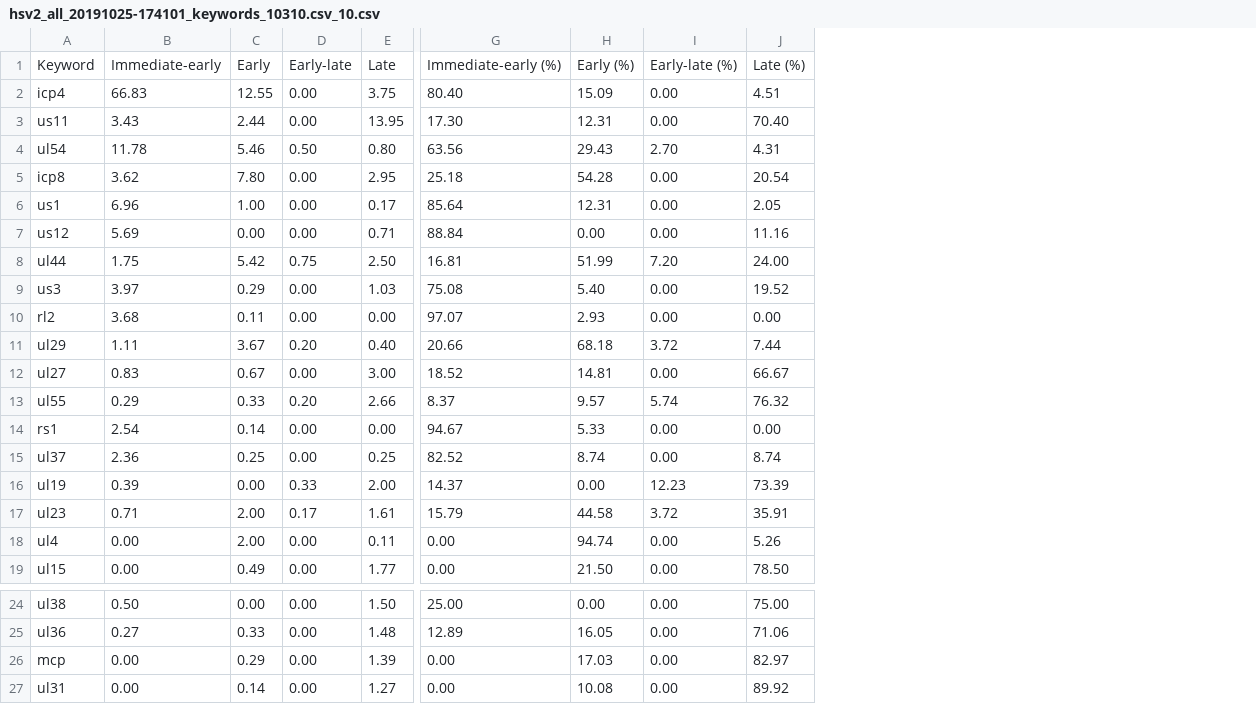
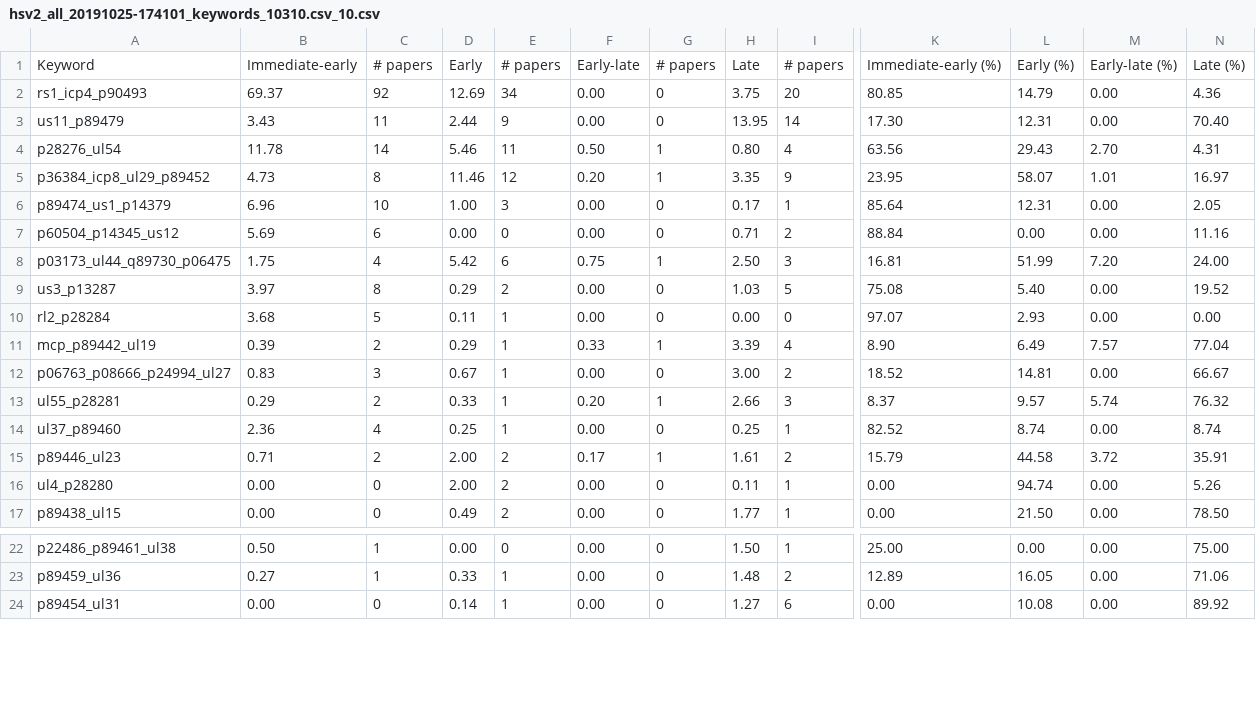
Before and after one commit to PigeonMark/Predicting-the-Kinetic-Class-of-Human-Herpesvirus-Genes-based-on-their-Protein-Sequences, a CSV file: Data-collection/Output/countingResults/hsv2_all_20191025-174101_keywords_10310.csv_10.csv, drawn as a sheet; only a part is shown, gaps mark what is left out; removed rows and columns are numbered as before the commit, all else as after; rows hold the shown columns only; the diff names each change by its address in the sheet, - before the commit and + after, or states it on an @@ line.

```diff
--- a/Data-collection/Output/countingResults/hsv2_all_20191025-174101_keywords_10310.csv_10.csv
+++ b/Data-collection/Output/countingResults/hsv2_all_20191025-174101_keywords_10310.csv_10.csv
-column A, row 1: Keyword; rows 3-4: us11 | ul54; rows 6-10: us1 | us12 | ul44 | us3 | rl2; rows 12-13: ul27 | ul55; row 15: ul37; rows 17-19: ul23 | ul4 | ul15; rows 24-25: ul38 | ul36; row 27: ul31
+column A, row 1: Keyword; rows 3-4: us11_p89479 | p28276_ul54; rows 6-10: p89474_us1_p14379 | p60504_p14345_us12 | p03173_ul44_q89730_p06475 | us3_p13287 | rl2_p28284; rows 12-17: p06763_p08666_p24994_ul27 | ul55_p28281 | ul37_p89460 | p89446_ul23 | ul4_p28280 | p89438_ul15; rows 22-24: p22486_p89461_ul38 | p89459_ul36 | p89454_ul31
+column C, row 1: # papers; rows 3-4: 11 | 14; rows 6-10: 10 | 6 | 4 | 8 | 5; rows 12-17: 3 | 2 | 4 | 2 | 0 | 0; rows 22-24: 1 | 1 | 0
+column E, row 1: # papers; rows 3-4: 9 | 11; rows 6-10: 3 | 0 | 6 | 2 | 1; rows 12-17: 1 | 1 | 1 | 2 | 2 | 2; rows 22-24: 0 | 1 | 1
+column G, row 1: # papers; rows 3-4: 0 | 1; rows 6-10: 0 | 0 | 1 | 0 | 0; rows 12-17: 0 | 1 | 0 | 1 | 0 | 0; rows 22-24: all 0
+column I, row 1: # papers; rows 3-4: 14 | 4; rows 6-10: 1 | 2 | 3 | 5 | 0; rows 12-17: 2 | 3 | 1 | 2 | 1 | 1; rows 22-24: 1 | 2 | 6
-row 2: icp4 | 66.83 | 12.55 | 0.00 | 3.75 | 80.40 | 15.09 | 0.00 | 4.51
+row 2: rs1_icp4_p90493 | 69.37 | 92 | 12.69 | 34 | 0.00 | 0 | 3.75 | 20 | 80.85 | 14.79 | 0.00 | 4.36
-row 5: icp8 | 3.62 | 7.80 | 0.00 | 2.95 | 25.18 | 54.28 | 0.00 | 20.54
+row 5: p36384_icp8_ul29_p89452 | 4.73 | 8 | 11.46 | 12 | 0.20 | 1 | 3.35 | 9 | 23.95 | 58.07 | 1.01 | 16.97
-row 11: ul29 | 1.11 | 3.67 | 0.20 | 0.40 | 20.66 | 68.18 | 3.72 | 7.44
+row 11: mcp_p89442_ul19 | 0.39 | 2 | 0.29 | 1 | 0.33 | 1 | 3.39 | 4 | 8.90 | 6.49 | 7.57 | 77.04
-row 14: rs1 | 2.54 | 0.14 | 0.00 | 0.00 | 94.67 | 5.33 | 0.00 | 0.00
-row 16: ul19 | 0.39 | 0.00 | 0.33 | 2.00 | 14.37 | 0.00 | 12.23 | 73.39
-row 26: mcp | 0.00 | 0.29 | 0.00 | 1.39 | 0.00 | 17.03 | 0.00 | 82.97
```
Also changed, not shown: Data-collection/Output/countingResults/ebv_all_20191025-173954_keywords_10376.csv_10.csv, Data-collection/Output/countingResults/hcmv_all_20191025-173918_keywords_10359.csv_10.csv, 5 other files.
